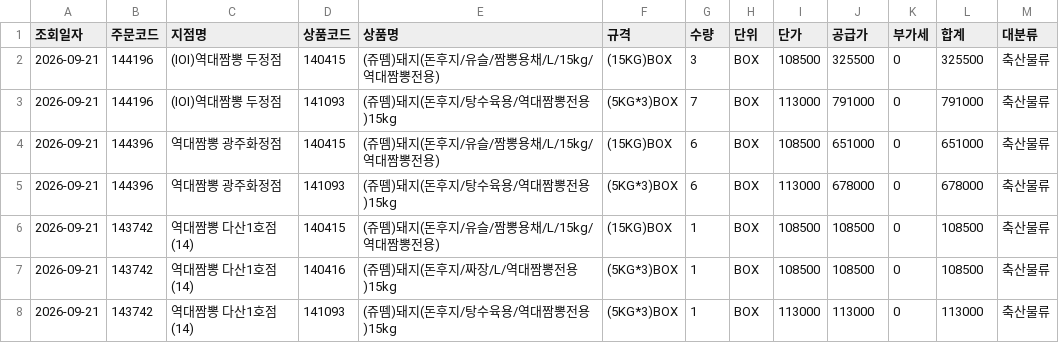
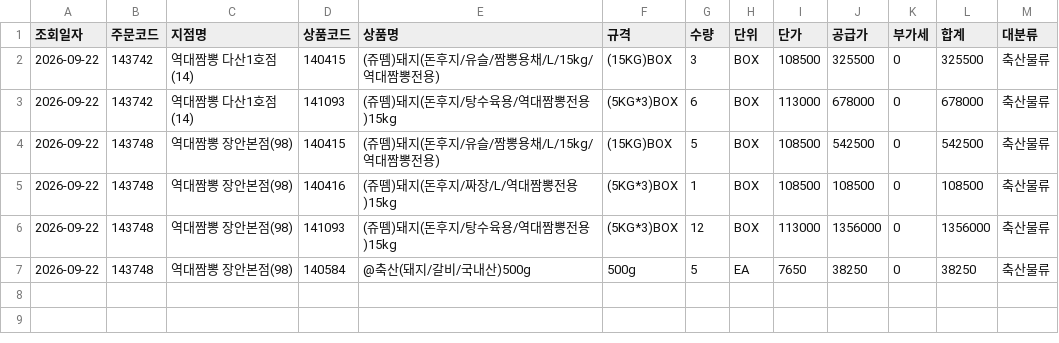
Before and after one commit to dampd21/Sajodaerim, a CSV file: output/by_category/축산물류.csv, drawn as a sheet.

```diff
--- a/output/by_category/축산물류.csv
+++ b/output/by_category/축산물류.csv
@@ -1,8 +1,7 @@
 조회일자,주문코드,지점명,상품코드,상품명,규격,수량,단위,단가,공급가,부가세,합계,대분류
-2026-09-21,144196,(IOI)역대짬뽕 두정점,140415,(쥬뗌)돼지(돈후지/유슬/짬뽕용채/L/15kg/역대짬뽕전용),(15KG)BOX,3,BOX,108500,325500,0,325500,축산물류
-2026-09-21,144196,(IOI)역대짬뽕 두정점,141093,(쥬뗌)돼지(돈후지/탕수육용/역대짬뽕전용)15kg,(5KG*3)BOX,7,BOX,113000,791000,0,791000,축산물류
-2026-09-21,144396,역대짬뽕 광주화정점,140415,(쥬뗌)돼지(돈후지/유슬/짬뽕용채/L/15kg/역대짬뽕전용),(15KG)BOX,6,BOX,108500,651000,0,651000,축산물류
-2026-09-21,144396,역대짬뽕 광주화정점,141093,(쥬뗌)돼지(돈후지/탕수육용/역대짬뽕전용)15kg,(5KG*3)BOX,6,BOX,113000,678000,0,678000,축산물류
-2026-09-21,143742,역대짬뽕 다산1호점(14),140415,(쥬뗌)돼지(돈후지/유슬/짬뽕용채/L/15kg/역대짬뽕전용),(15KG)BOX,1,BOX,108500,108500,0,108500,축산물류
-2026-09-21,143742,역대짬뽕 다산1호점(14),140416,(쥬뗌)돼지(돈후지/짜장/L/역대짬뽕전용)15kg,(5KG*3)BOX,1,BOX,108500,108500,0,108500,축산물류
-2026-09-21,143742,역대짬뽕 다산1호점(14),141093,(쥬뗌)돼지(돈후지/탕수육용/역대짬뽕전용)15kg,(5KG*3)BOX,1,BOX,113000,113000,0,113000,축산물류
+2026-09-22,143742,역대짬뽕 다산1호점(14),140415,(쥬뗌)돼지(돈후지/유슬/짬뽕용채/L/15kg/역대짬뽕전용),(15KG)BOX,3,BOX,108500,325500,0,325500,축산물류
+2026-09-22,143742,역대짬뽕 다산1호점(14),141093,(쥬뗌)돼지(돈후지/탕수육용/역대짬뽕전용)15kg,(5KG*3)BOX,6,BOX,113000,678000,0,678000,축산물류
+2026-09-22,143748,역대짬뽕 장안본점(98),140415,(쥬뗌)돼지(돈후지/유슬/짬뽕용채/L/15kg/역대짬뽕전용),(15KG)BOX,5,BOX,108500,542500,0,542500,축산물류
+2026-09-22,143748,역대짬뽕 장안본점(98),140416,(쥬뗌)돼지(돈후지/짜장/L/역대짬뽕전용)15kg,(5KG*3)BOX,1,BOX,108500,108500,0,108500,축산물류
+2026-09-22,143748,역대짬뽕 장안본점(98),141093,(쥬뗌)돼지(돈후지/탕수육용/역대짬뽕전용)15kg,(5KG*3)BOX,12,BOX,113000,1356000,0,1356000,축산물류
+2026-09-22,143748,역대짬뽕 장안본점(98),140584,@축산(돼지/갈비/국내산)500g,500g,5,EA,7650,38250,0,38250,축산물류
```
Also changed, not shown: output/by_category/수산물류.csv, output/by_category/용품류.csv, 8 other files.
